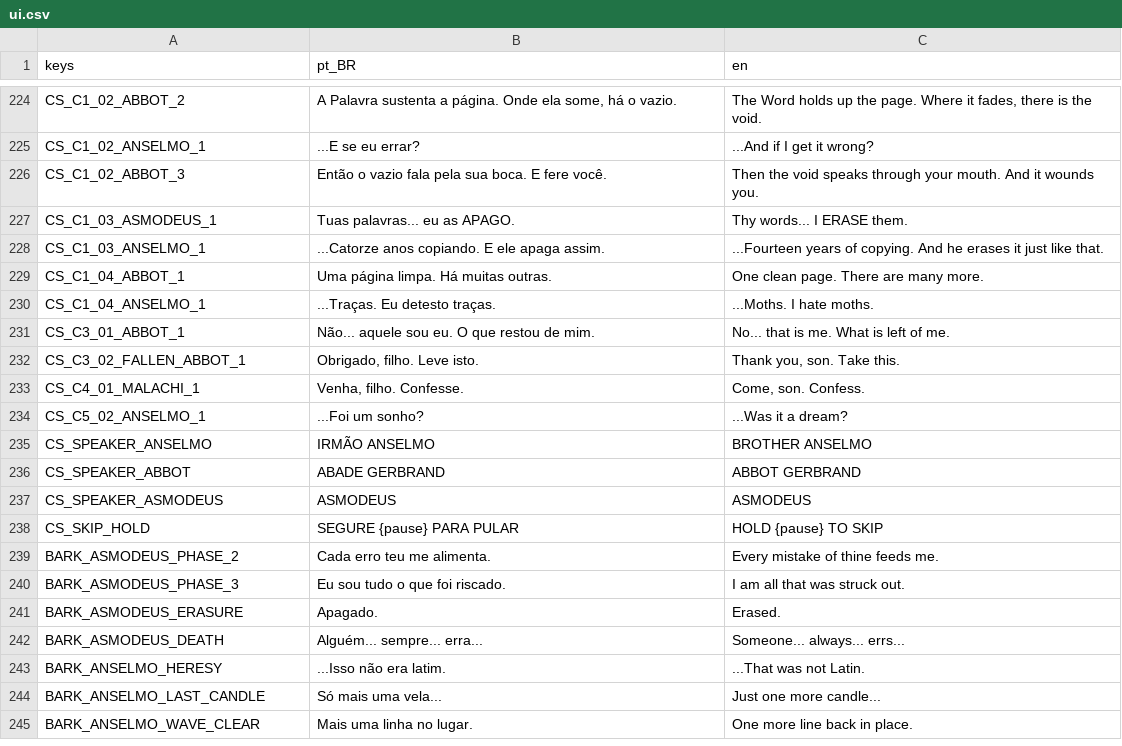
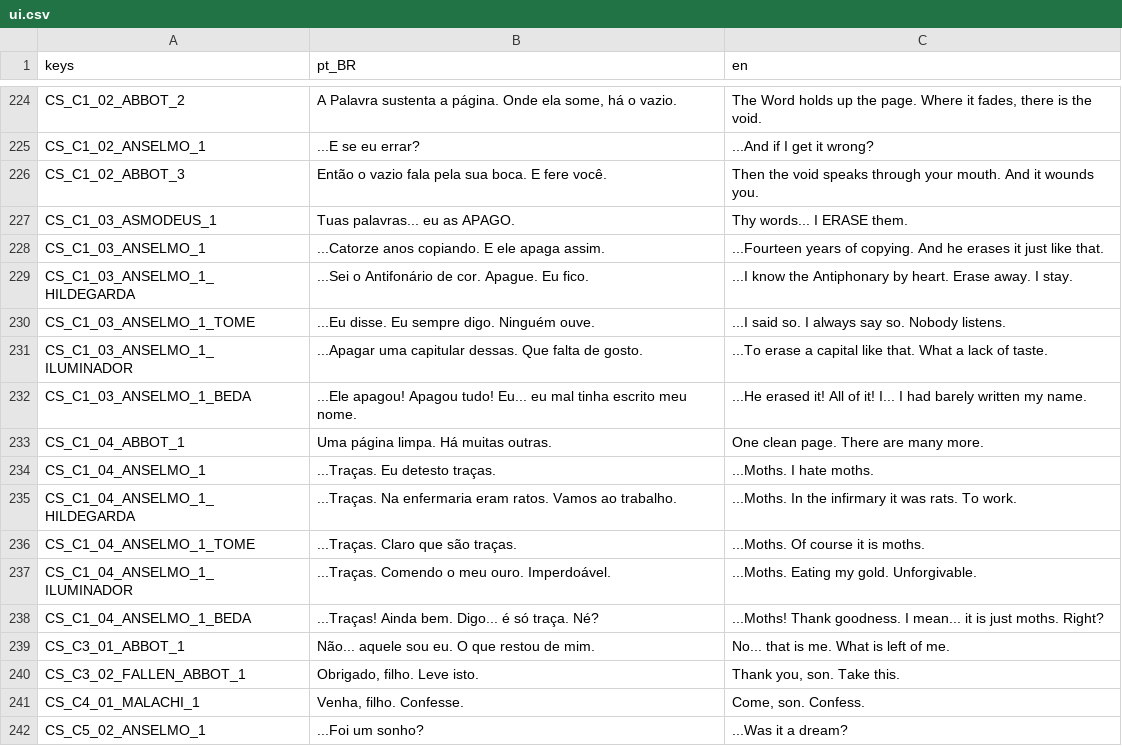
Before and after one commit to Andersonndiass/scribe_of_the_damned, a CSV file: i18n/ui.csv, drawn as a sheet; only a part is shown, gaps mark what is left out; the shorter side is filled out with more unchanged rows; the diff names each change by its address in the sheet, - before the commit and + after, or states it on an @@ line.

```diff
--- a/i18n/ui.csv
+++ b/i18n/ui.csv
+row 229: CS_C1_03_ANSELMO_1_HILDEGARDA | ...Sei o Antifonário de cor. Apague. Eu fico. | ...I know the Antiphonary by heart. Erase away. I stay.
+row 230: CS_C1_03_ANSELMO_1_TOME | ...Eu disse. Eu sempre digo. Ninguém ouve. | ...I said so. I always say so. Nobody listens.
+row 231: CS_C1_03_ANSELMO_1_ILUMINADOR | ...Apagar uma capitular dessas. Que falta de gosto. | ...To erase a capital like that. What a lack of taste.
+row 232: CS_C1_03_ANSELMO_1_BEDA | ...Ele apagou! Apagou tudo! Eu... eu mal tinha escrito meu nome. | ...He erased it! All of it! I... I had barely written my name.
+row 235: CS_C1_04_ANSELMO_1_HILDEGARDA | ...Traças. Na enfermaria eram ratos. Vamos ao trabalho. | ...Moths. In the infirmary it was rats. To work.
+row 236: CS_C1_04_ANSELMO_1_TOME | ...Traças. Claro que são traças. | ...Moths. Of course it is moths.
+row 237: CS_C1_04_ANSELMO_1_ILUMINADOR | ...Traças. Comendo o meu ouro. Imperdoável. | ...Moths. Eating my gold. Unforgivable.
+row 238: CS_C1_04_ANSELMO_1_BEDA | ...Traças! Ainda bem. Digo... é só traça. Né? | ...Moths! Thank goodness. I mean... it is just moths. Right?
```
Also changed, not shown: docs/voice/voice_lines.csv, 11 other files.
